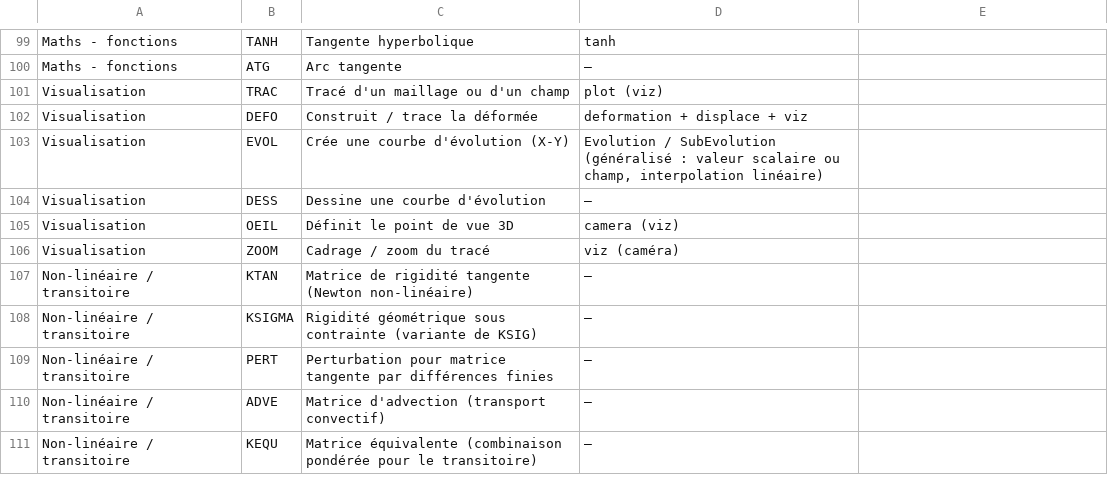
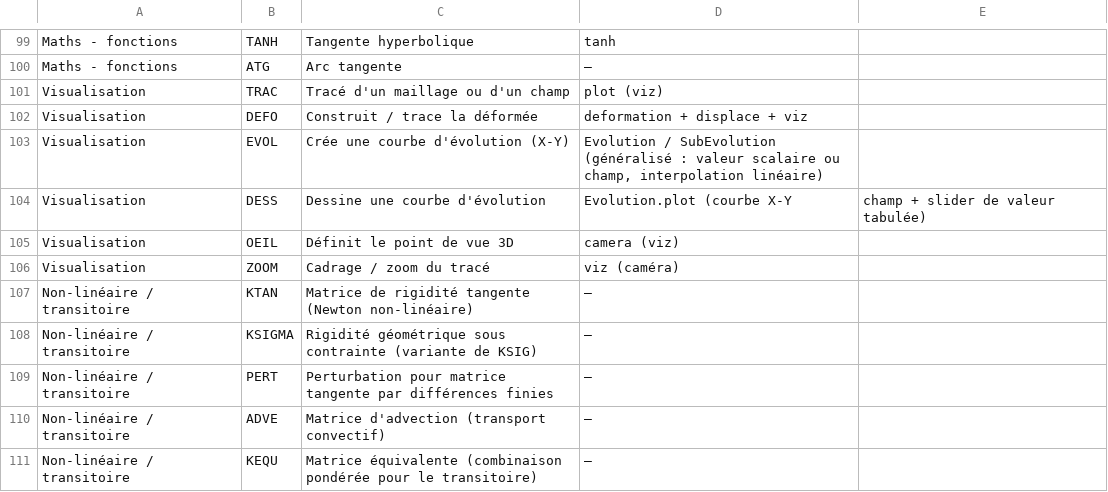
Before and after one commit to Pyrucast/pyrucast, a CSV file: opérateur_castem.csv, drawn as a sheet; only a part is shown, gaps mark what is left out.

```diff
--- a/opérateur_castem.csv
+++ b/opérateur_castem.csv
@@ -103,3 +103,3 @@ Visualisation;DEFO;Construit / trace la déformée;deformation + displace + viz
 Visualisation;EVOL;Crée une courbe d'évolution (X-Y);Evolution / SubEvolution (généralisé : valeur scalaire ou champ, interpolation linéaire)
-Visualisation;DESS;Dessine une courbe d'évolution;—
+Visualisation;DESS;Dessine une courbe d'évolution;Evolution.plot (courbe X-Y ; champ + slider de valeur tabulée)
 Visualisation;OEIL;Définit le point de vue 3D;camera (viz)
```
Also changed, not shown: 9 other files.
